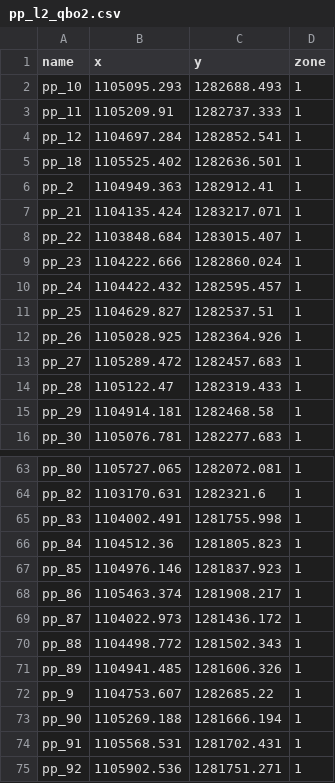
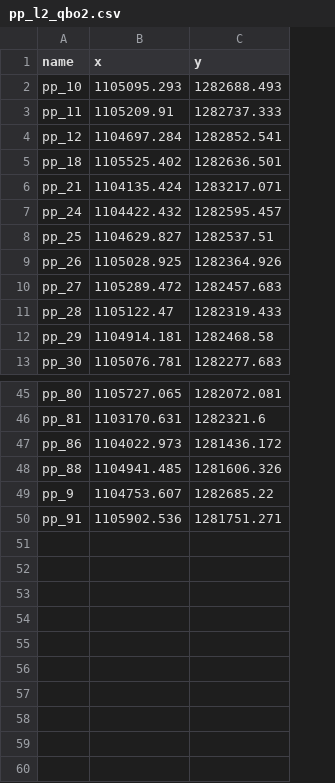
Before and after one commit to oscarfasanchez/Thesis_mf6_pest, a CSV file: 04_Xls/PP/pp_l2_qbo2.csv, drawn as a sheet; only a part is shown, gaps mark what is left out; removed rows and columns are numbered as before the commit, all else as after; the diff covers the shown part only; the diff names each change by its address in the sheet, - before the commit and + after, or states it on an @@ line.

```diff
--- a/04_Xls/PP/pp_l2_qbo2.csv
+++ b/04_Xls/PP/pp_l2_qbo2.csv
-column D (zone), rows 2-5: all 1; row 7: 1; rows 10-16: all 1; rows 63-64: 1 | 1; row 69: 1; rows 71-72: 1 | 1; row 75: 1
-row 6: pp_2 | 1104949.363 | 1282912.41 | 1
-row 8: pp_22 | 1103848.684 | 1283015.407 | 1
-row 9: pp_23 | 1104222.666 | 1282860.024 | 1
-A46 (name): pp_82
+A46 (name): pp_81
-row 65: pp_83 | 1104002.491 | 1281755.998 | 1
-row 66: pp_84 | 1104512.36 | 1281805.823 | 1
-row 67: pp_85 | 1104976.146 | 1281837.923 | 1
-row 68: pp_86 | 1105463.374 | 1281908.217 | 1
-A47 (name): pp_87
+A47 (name): pp_86
-row 70: pp_88 | 1104498.772 | 1281502.343 | 1
-A48 (name): pp_89
+A48 (name): pp_88
-row 73: pp_90 | 1105269.188 | 1281666.194 | 1
-row 74: pp_91 | 1105568.531 | 1281702.431 | 1
-A50 (name): pp_92
+A50 (name): pp_91
```
Also changed, not shown: 15 removed rows and 2 edited cells elsewhere in this file, 04_Xls/PP/pp_l1_qd_qbg.csv, 04_Xls/PP/pp_l3_qbo1.csv, 4 other files.
